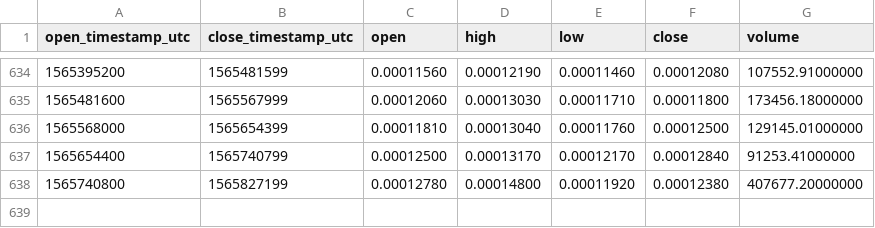
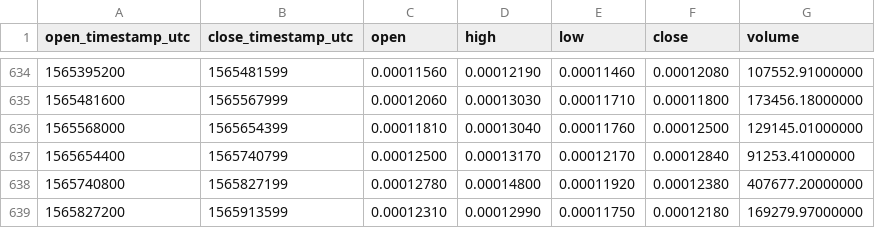
Before and after one commit to cryptobigbro/binance-GVTBTC, a CSV file: binance-GVTBTC-1d.csv, drawn as a sheet; only a part is shown, gaps mark what is left out; the diff names each change by its address in the sheet, - before the commit and + after, or states it on an @@ line.

Commit message:
Update OHLCV data.

```diff
--- a/binance-GVTBTC-1d.csv
+++ b/binance-GVTBTC-1d.csv
+row 639: 1565827200 | 1565913599 | 0.00012310 | 0.00012990 | 0.00011750 | 0.00012180 | 169279.97000000
```
Also changed, not shown: 1 other file.
